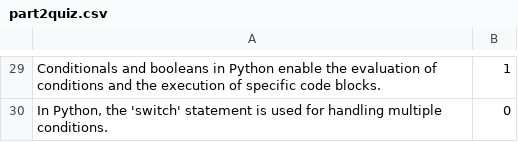
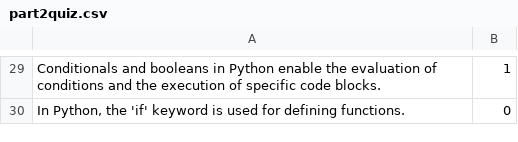
Before and after one commit to brendanpshea/computing_concepts_python, a CSV file: quiz/part2quiz.csv, drawn as a sheet; only a part is shown, gaps mark what is left out; the diff covers the shown part only.

```diff
--- a/quiz/part2quiz.csv
+++ b/quiz/part2quiz.csv
@@ -29,2 +29,2 @@
 "Conditionals and booleans in Python enable the evaluation of conditions and the execution of specific code blocks.", 1
-"In Python, the 'switch' statement is used for handling multiple conditions.", 0
+"In Python, the 'if' keyword is used for defining functions.", 0
```
Also changed, not shown: 14 edited cells elsewhere in this file.
